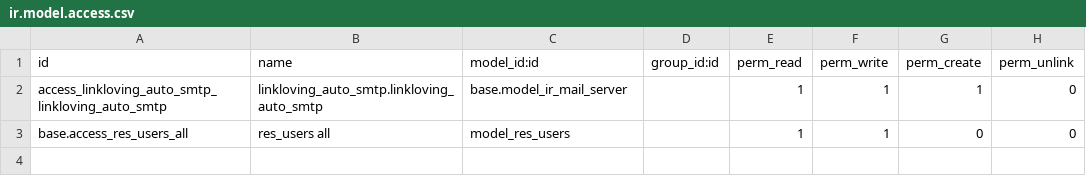
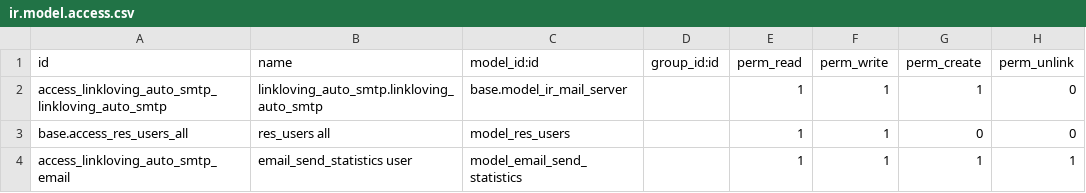
Before and after one commit to iverson2937/linklovingaddons, a CSV file: linkloving_auto_smtp/security/ir.model.access.csv, drawn as a sheet; the diff names each change by its address in the sheet, - before the commit and + after, or states it on an @@ line.

Commit message:
update

```diff
--- a/linkloving_auto_smtp/security/ir.model.access.csv
+++ b/linkloving_auto_smtp/security/ir.model.access.csv
+row 4: access_linkloving_auto_smtp_email | email_send_statistics user | model_email_send_statistics |  | 1 | 1 | 1 | 1
```
